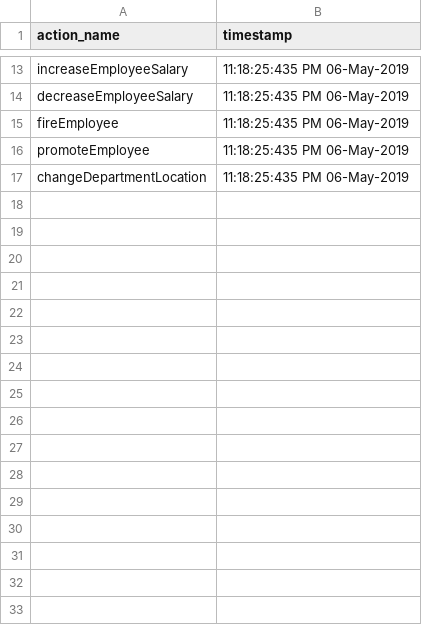
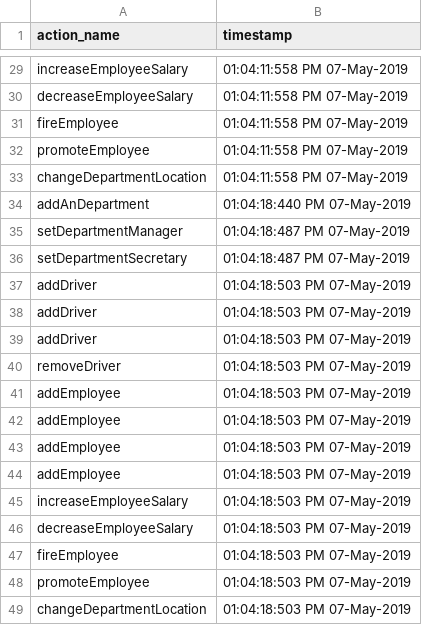
Before and after one commit to pandreyy99/Organization_Structure, a CSV file: src/output/fisiere/audit.csv, drawn as a sheet; only a part is shown, gaps mark what is left out; addresses are those after the commit; the diff covers the shown part only; the diff names each change by its address in the sheet, - before the commit and + after, or states it on an @@ line.

```diff
--- a/src/output/fisiere/audit.csv
+++ b/src/output/fisiere/audit.csv
-B29:B33 (timestamp): 11:18:25:435 PM 06-May-2019
+B29:B33 (timestamp): 01:04:11:558 PM 07-May-2019
+row 34: addAnDepartment | 01:04:18:440 PM 07-May-2019
+row 35: setDepartmentManager | 01:04:18:487 PM 07-May-2019
+row 36: setDepartmentSecretary | 01:04:18:487 PM 07-May-2019
+row 37: addDriver | 01:04:18:503 PM 07-May-2019
+row 38: addDriver | 01:04:18:503 PM 07-May-2019
+row 39: addDriver | 01:04:18:503 PM 07-May-2019
+row 40: removeDriver | 01:04:18:503 PM 07-May-2019
+row 41: addEmployee | 01:04:18:503 PM 07-May-2019
+row 42: addEmployee | 01:04:18:503 PM 07-May-2019
+row 43: addEmployee | 01:04:18:503 PM 07-May-2019
+row 44: addEmployee | 01:04:18:503 PM 07-May-2019
+row 45: increaseEmployeeSalary | 01:04:18:503 PM 07-May-2019
+row 46: decreaseEmployeeSalary | 01:04:18:503 PM 07-May-2019
+row 47: fireEmployee | 01:04:18:503 PM 07-May-2019
+row 48: promoteEmployee | 01:04:18:503 PM 07-May-2019
+row 49: changeDepartmentLocation | 01:04:18:503 PM 07-May-2019
```
Also changed, not shown: 16 added rows and 11 edited cells elsewhere in this file, 1 other file.
